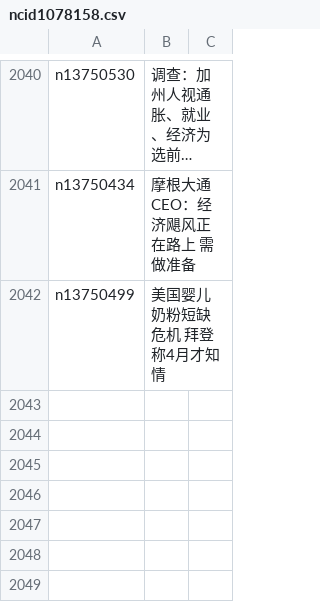
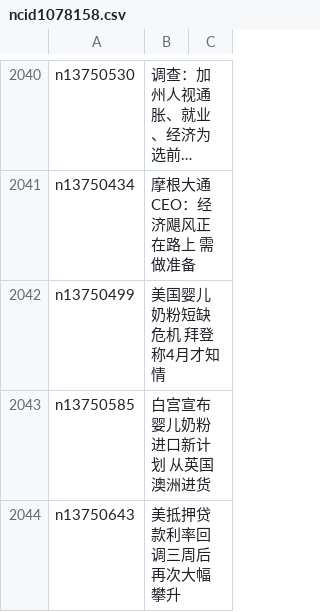
Before and after one commit to easy2view/epoch-news, a CSV file: indexes/ncid1078158.csv, drawn as a sheet; only a part is shown, gaps mark what is left out; long unchanged cells end in ….

```diff
--- a/indexes/ncid1078158.csv
+++ b/indexes/ncid1078158.csv
@@ -2042 +2042,3 @@ n13750434,摩根大通CEO：经济飓风正在路上 需做准备
 n13750499,美国婴儿奶粉短缺危机 拜登称4月才知情
+n13750585,白宫宣布婴儿奶粉进口新计划 从英国澳洲进货
+n13750643,美抵押贷款利率回调三周后再次大幅攀升
```
Also changed, not shown: indexes/ncid1078159.csv, indexes/ncid1078160.csv, 48 other files.
